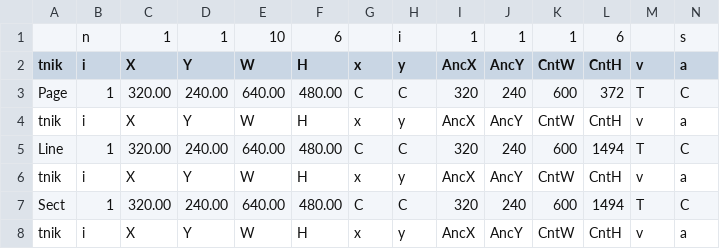
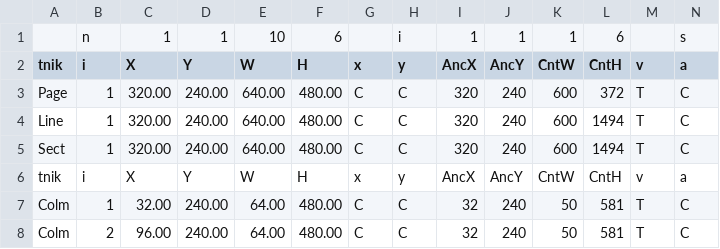
Before and after one commit to johnwclemens/tabs, a CSV file: csvs/tabs.csv, drawn as a sheet; only a part is shown; the shorter side is filled out with more unchanged rows; rows hold the shown columns only; the diff names each change by its address in the sheet, - before the commit and + after, or states it on an @@ line.

```diff
--- a/csvs/tabs.csv
+++ b/csvs/tabs.csv
-row 4: tnik | i | X | Y | W | H | x | y | AncX | AncY | CntW | CntH | v | a
-row 6: tnik | i | X | Y | W | H | x | y | AncX | AncY | CntW | CntH | v | a
```
Also changed, not shown: 3 other files.
